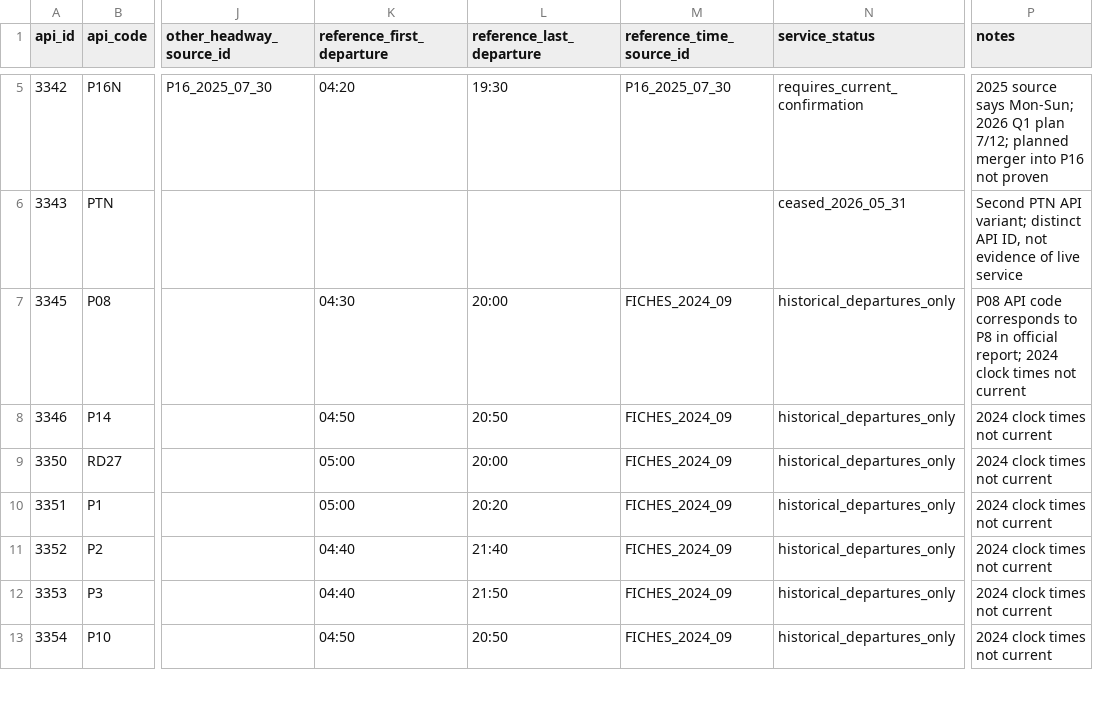
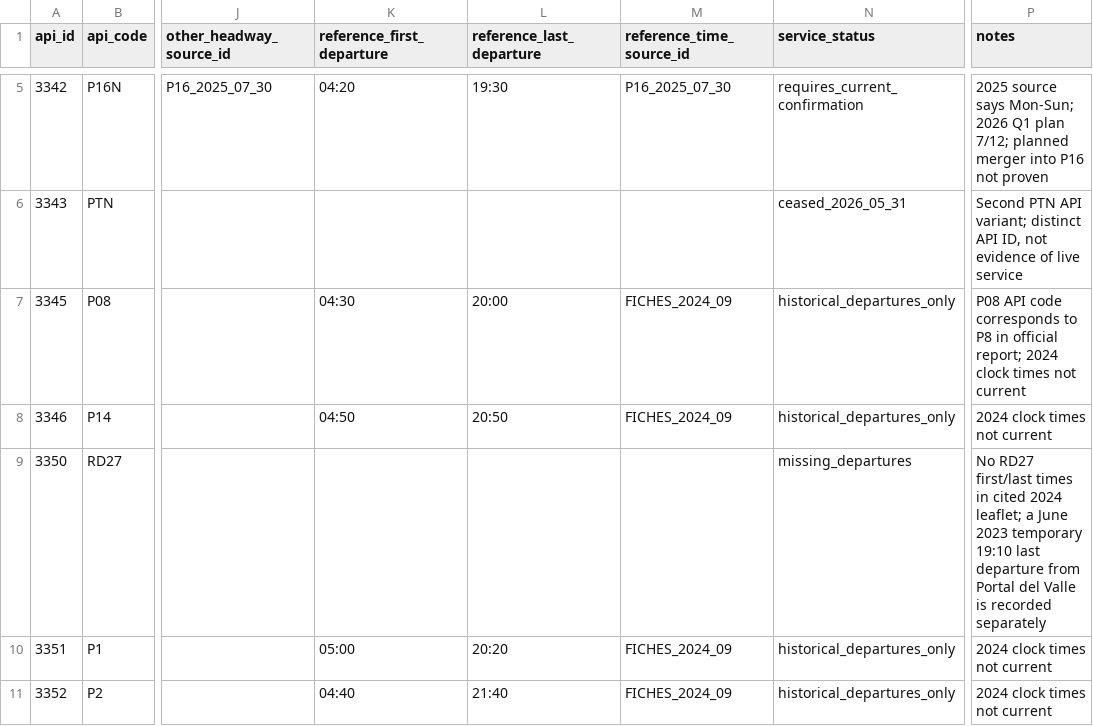
Before and after one commit to ColombiaTransit/Gtfs-Bucaramanga, a CSV file: data/sitme/official_schedule_sources.csv, drawn as a sheet; only a part is shown, gaps mark what is left out; the shorter side is filled out with more unchanged rows; the diff names each change by its address in the sheet, - before the commit and + after, or states it on an @@ line.

Commit message:
fix(sitme): remove unsupported RD27 2024 first/last times

```diff
--- a/data/sitme/official_schedule_sources.csv
+++ b/data/sitme/official_schedule_sources.csv
-K9 (reference_first_departure): 05:00
+K9 (reference_first_departure): (empty)
-L9 (reference_last_departure): 20:00
+L9 (reference_last_departure): (empty)
-M9 (reference_time_source_id): FICHES_2024_09
+M9 (reference_time_source_id): (empty)
-N9 (service_status): historical_departures_only
+N9 (service_status): missing_departures
-P9 (notes): 2024 clock times not current
+P9 (notes): No RD27 first/last times in cited 2024 leaflet; a June 2023 temporary 19:10 last departure from Portal del Valle is recorded separately
```
